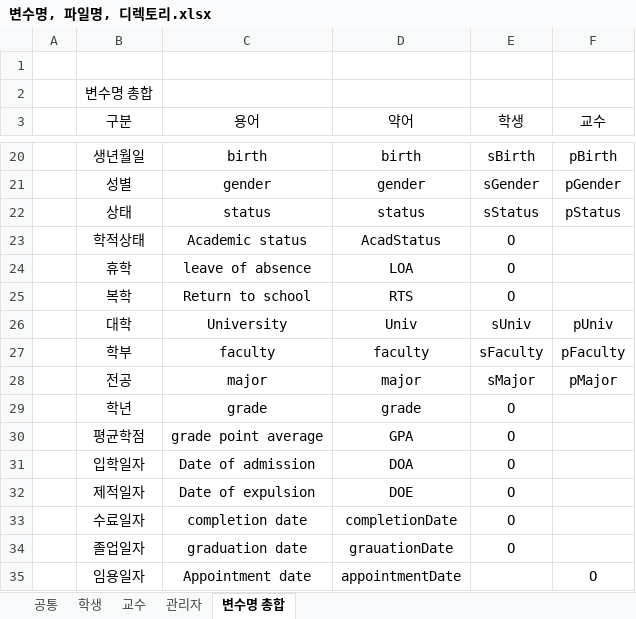
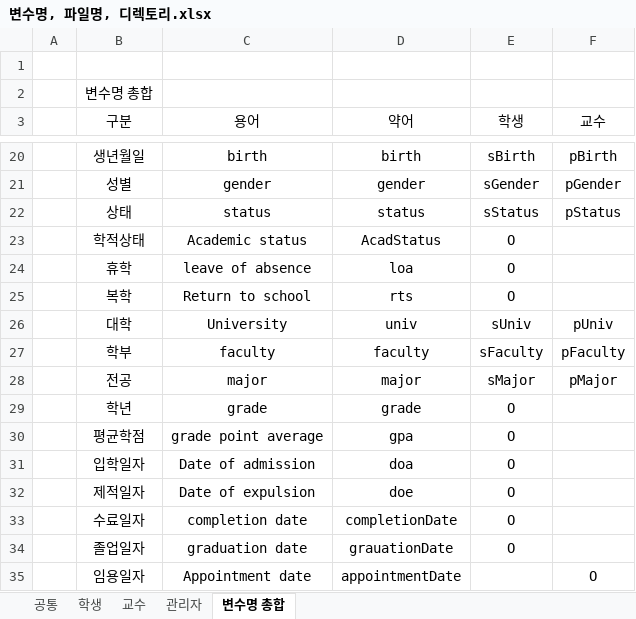
Before and after one commit to stacktack2/second_team_project, an Excel workbook: 04.산출물 제출/02.요구 분석서/변수명, 파일명, 디렉토리.xlsx, sheet 변수명 총합, drawn as a sheet; only a part is shown, gaps mark what is left out; values as stored, in another font and other column widths than the file's, no borders; the diff names each change by its address in the sheet, - before the commit and + after, or states it on an @@ line.

```diff
--- a/04.산출물 제출/02.요구 분석서/변수명, 파일명, 디렉토리.xlsx (sheet 변수명 총합)
+++ b/04.산출물 제출/02.요구 분석서/변수명, 파일명, 디렉토리.xlsx (sheet 변수명 총합)
-D24 (약어): LOA
+D24 (약어): loa
-D25 (약어): RTS
+D25 (약어): rts
-D26 (약어): Univ
+D26 (약어): univ
-D30 (약어): GPA
+D30 (약어): gpa
-D31 (약어): DOA
+D31 (약어): doa
-D32 (약어): DOE
+D32 (약어): doe
```
Also changed, not shown: 1 other file.
